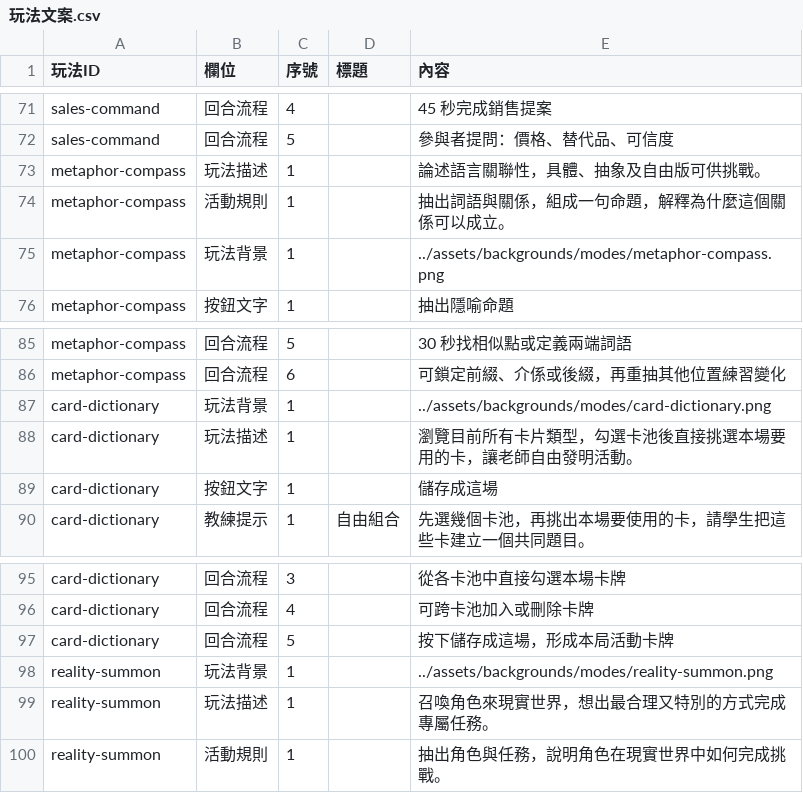
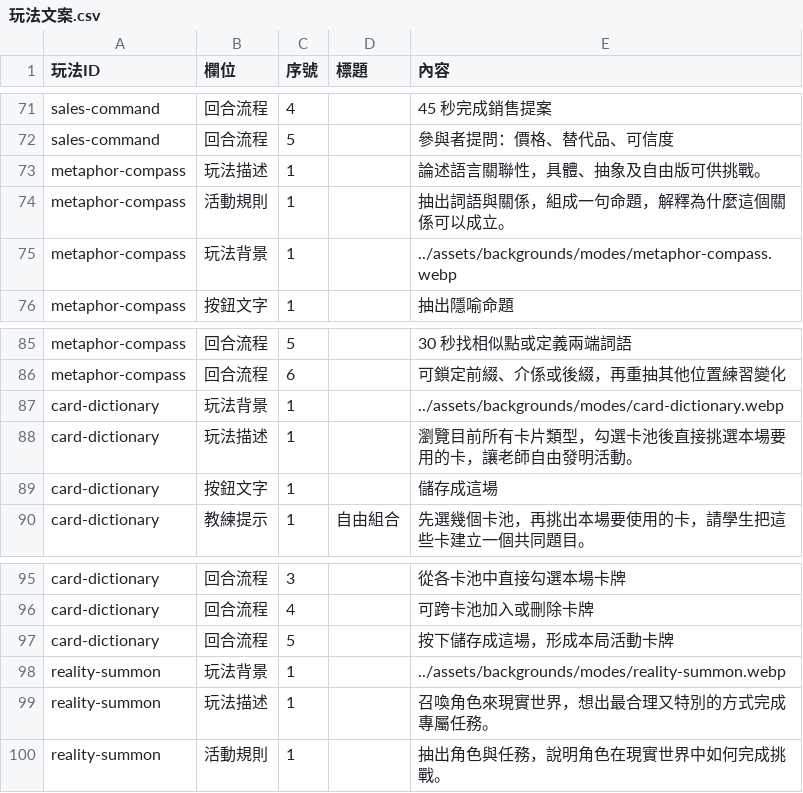
Before and after one commit to macrokernel3000/debatevision, a CSV file: data/content/玩法文案.csv, drawn as a sheet; only a part is shown, gaps mark what is left out; the diff covers the shown part only.

Commit message:
Optimize mode backgrounds with WebP

```diff
--- a/data/content/玩法文案.csv
+++ b/data/content/玩法文案.csv
@@ -74,3 +74,3 @@ metaphor-compass,玩法描述,1,,論述語言關聯性，具體、抽象及自
 metaphor-compass,活動規則,1,,抽出詞語與關係，組成一句命題，解釋為什麼這個關係可以成立。
-metaphor-compass,玩法背景,1,,../assets/backgrounds/modes/metaphor-compass.png
+metaphor-compass,玩法背景,1,,../assets/backgrounds/modes/metaphor-compass.webp
 metaphor-compass,按鈕文字,1,,抽出隱喻命題
@@ -86,3 +86,3 @@ metaphor-compass,回合流程,5,,30 秒找相似點或定義兩端詞語
 metaphor-compass,回合流程,6,,可鎖定前綴、介係或後綴，再重抽其他位置練習變化
-card-dictionary,玩法背景,1,,../assets/backgrounds/modes/card-dictionary.png
+card-dictionary,玩法背景,1,,../assets/backgrounds/modes/card-dictionary.webp
 card-dictionary,玩法描述,1,,瀏覽目前所有卡片類型，勾選卡池後直接挑選本場要用的卡，讓老師自由發明活動。
@@ -97,3 +97,3 @@ card-dictionary,回合流程,4,,可跨卡池加入或刪除卡牌
 card-dictionary,回合流程,5,,按下儲存成這場，形成本局活動卡牌
-reality-summon,玩法背景,1,,../assets/backgrounds/modes/reality-summon.png
+reality-summon,玩法背景,1,,../assets/backgrounds/modes/reality-summon.webp
 reality-summon,玩法描述,1,,召喚角色來現實世界，想出最合理又特別的方式完成專屬任務。
```
Also changed, not shown: 5 edited cells elsewhere in this file, 12 other files.
